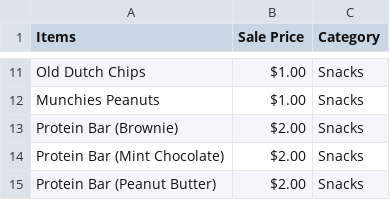
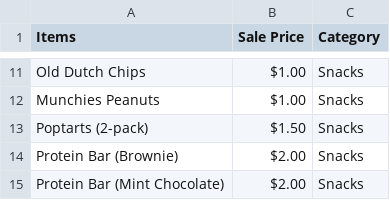
Before and after one commit to umanitoba-cssa/cssa-website-react, a CSV file: public/data/canteen.csv, drawn as a sheet; only a part is shown, gaps mark what is left out; the shorter side is filled out with more unchanged rows.

Commit message:
added poptart to canteen

```diff
--- a/public/data/canteen.csv
+++ b/public/data/canteen.csv
@@ -12,2 +12,3 @@ Old Dutch Chips,$1.00,Snacks
 Munchies Peanuts,$1.00,Snacks
+Poptarts (2-pack),$1.50,Snacks
 Protein Bar (Brownie),$2.00,Snacks
```
